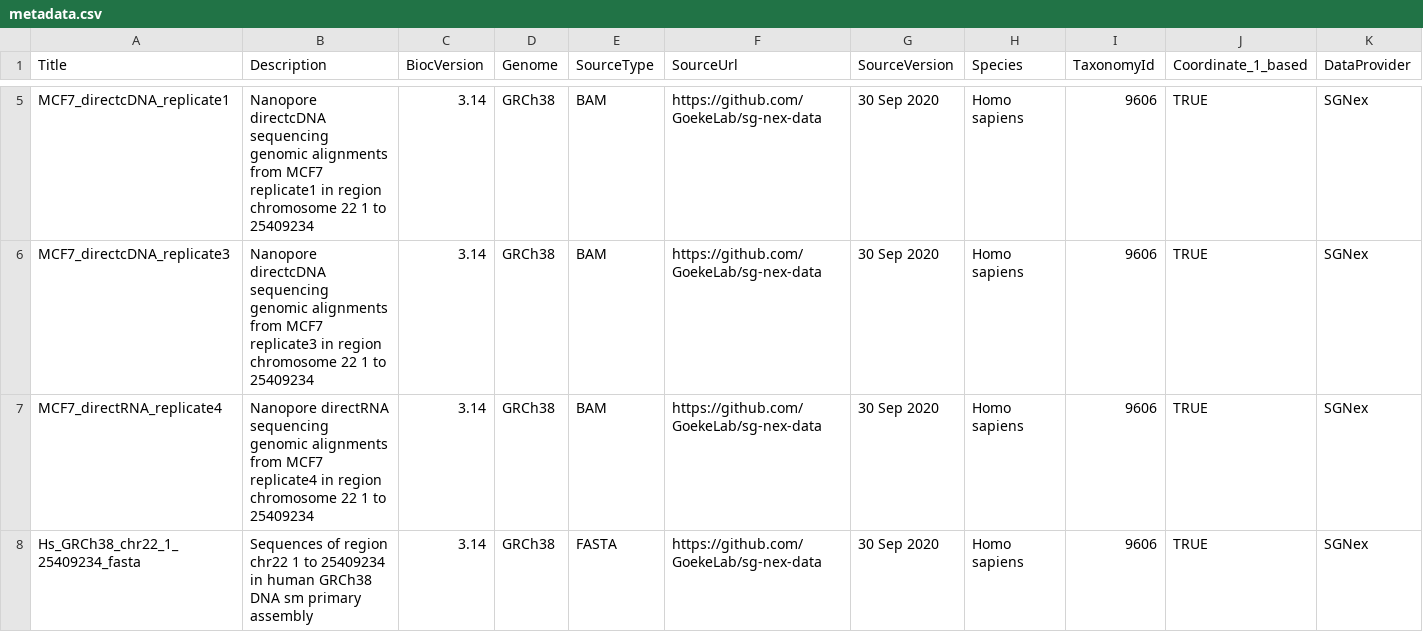
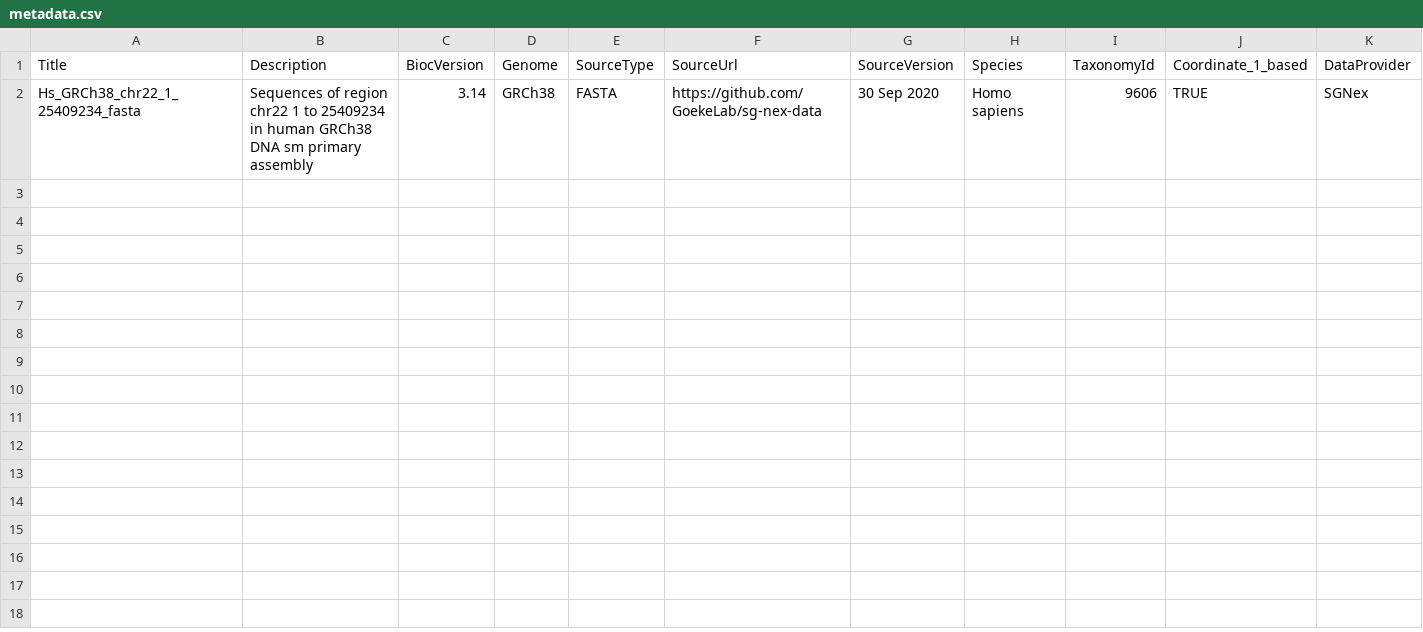
Before and after one commit to GoekeLab/NanoporeRNASeq, a CSV file: inst/extdata/metadata.csv, drawn as a sheet; only a part is shown, gaps mark what is left out; rows hold the shown columns only; the diff covers the shown part only; the diff names each change by its address in the sheet, - before the commit and + after, or states it on an @@ line.

```diff
--- a/inst/extdata/metadata.csv
+++ b/inst/extdata/metadata.csv
-row 5: MCF7_directcDNA_replicate1 | Nanopore directcDNA sequencing genomic alignments from MCF7 replicate1 in region chromosome 22 1 to 25409234 | 3.14 | GRCh38 | BAM | https://github.com/GoekeLab/sg-nex-data | 30 Sep 2020 | Homo sapiens | 9606 | TRUE | SGNex
-row 6: MCF7_directcDNA_replicate3 | Nanopore directcDNA sequencing genomic alignments from MCF7 replicate3 in region chromosome 22 1 to 25409234 | 3.14 | GRCh38 | BAM | https://github.com/GoekeLab/sg-nex-data | 30 Sep 2020 | Homo sapiens | 9606 | TRUE | SGNex
-row 7: MCF7_directRNA_replicate4 | Nanopore directRNA sequencing genomic alignments from MCF7 replicate4 in region chromosome 22 1 to 25409234 | 3.14 | GRCh38 | BAM | https://github.com/GoekeLab/sg-nex-data | 30 Sep 2020 | Homo sapiens | 9606 | TRUE | SGNex
```
Also changed, not shown: 3 removed rows elsewhere in this file, 1 other file.
